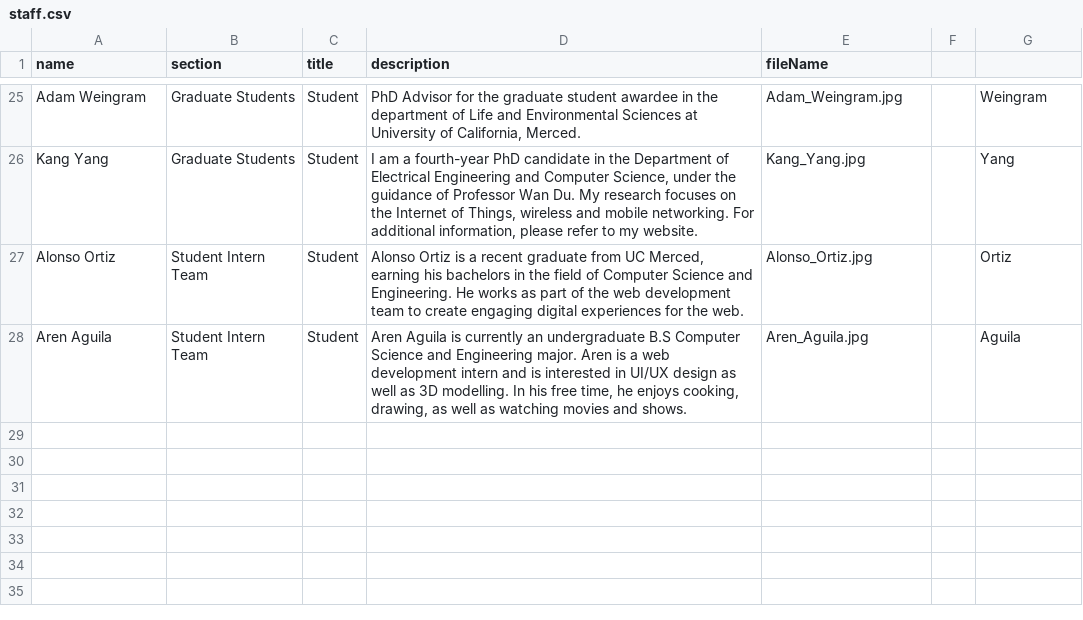
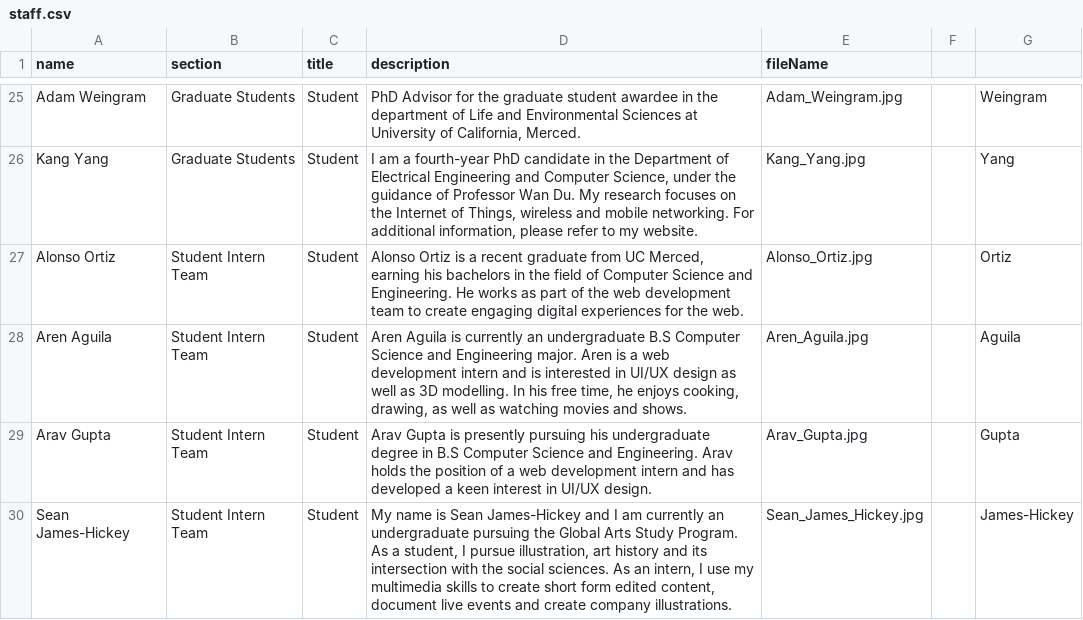
Before and after one commit to citris-ucmerced/F3, a CSV file: src/assets/sheets/staff.csv, drawn as a sheet; only a part is shown, gaps mark what is left out.

Commit message:
Added Sean and Arav

```diff
--- a/src/assets/sheets/staff.csv
+++ b/src/assets/sheets/staff.csv
@@ -30 +30,3 @@ Alonso Ortiz ,Student Intern Team,Student," Alonso Ortiz is a recent graduate fr
 Aren Aguila ,Student Intern Team,Student,"Aren Aguila is currently an undergraduate B.S Computer Science and Engineering major. Aren is a web development intern and is interested in UI/UX design as well as 3D modelling. In his free time, he enjoys cooking, drawing, as well as watching movies and shows.",Aren_Aguila.jpg,,Aguila
+Arav Gupta,Student Intern Team, Student," Arav Gupta is presently pursuing his undergraduate degree in B.S Computer Science and Engineering. Arav holds the position of a web development intern and has developed a keen interest in UI/UX design.",Arav_Gupta.jpg,, Gupta
+Sean James-Hickey,Student Intern Team,Student," My name is Sean James-Hickey and I am currently an undergraduate pursuing the Global Arts Study Program. As a student, I pursue illustration, art history and its intersection with the social sciences. As an intern, I use my multimedia skills to create short form edited content, document live events and create company illustrations. ",Sean_James_Hickey.jpg,, James-Hickey
```
Also changed, not shown: 3 other files.
